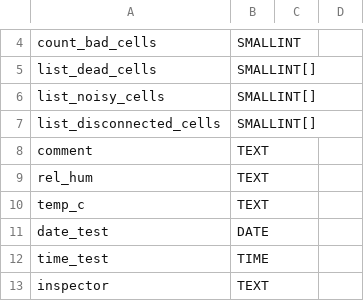
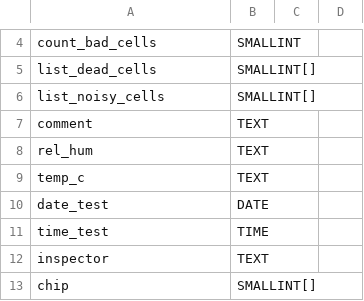
Before and after one commit to cmu-hgc-mac/HGC_DB_postgres, a CSV file: dbase_info/hxb_pedestal_test.csv, drawn as a sheet; only a part is shown, gaps mark what is left out; the shorter side is filled out with more unchanged rows.

Commit message:
dead to bad and noisy

```diff
--- a/dbase_info/hxb_pedestal_test.csv
+++ b/dbase_info/hxb_pedestal_test.csv
@@ -6,3 +6,2 @@ list_dead_cells,SMALLINT[],,
 list_noisy_cells,SMALLINT[],,
-list_disconnected_cells,SMALLINT[],,
 comment,TEXT,,
```
